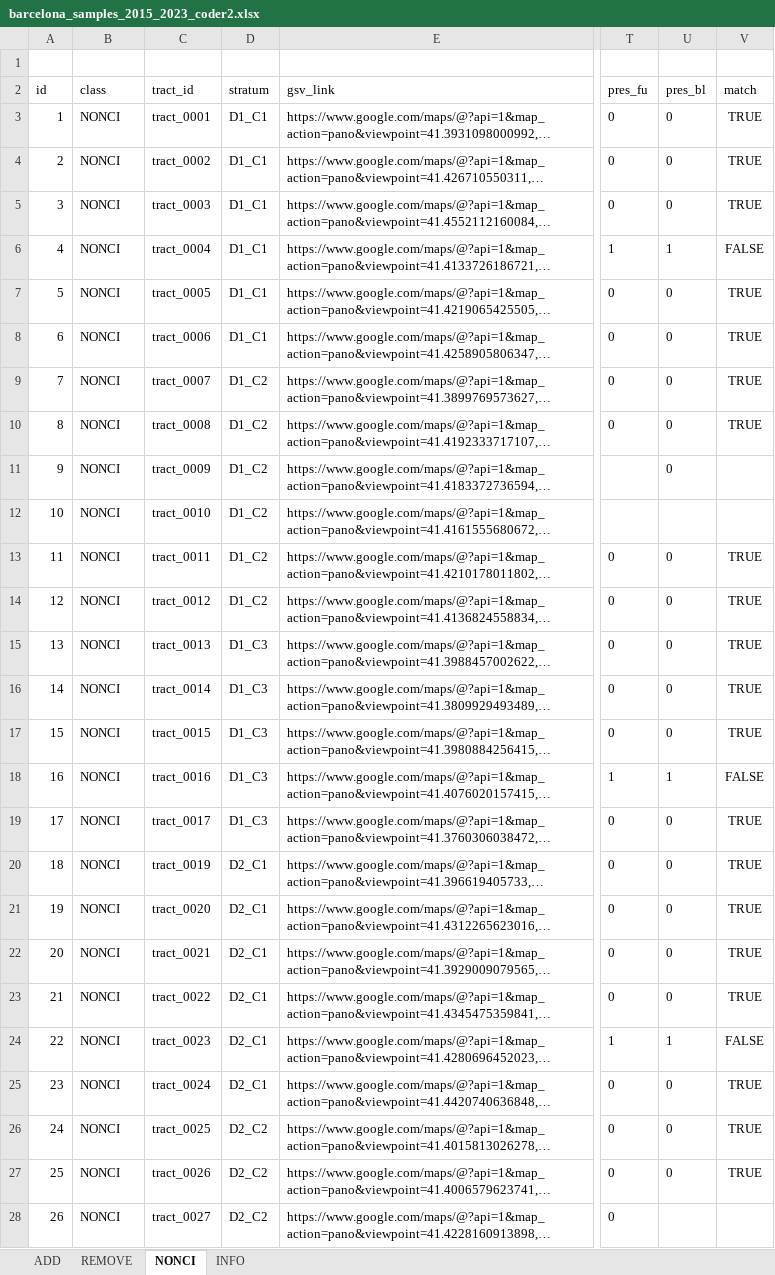
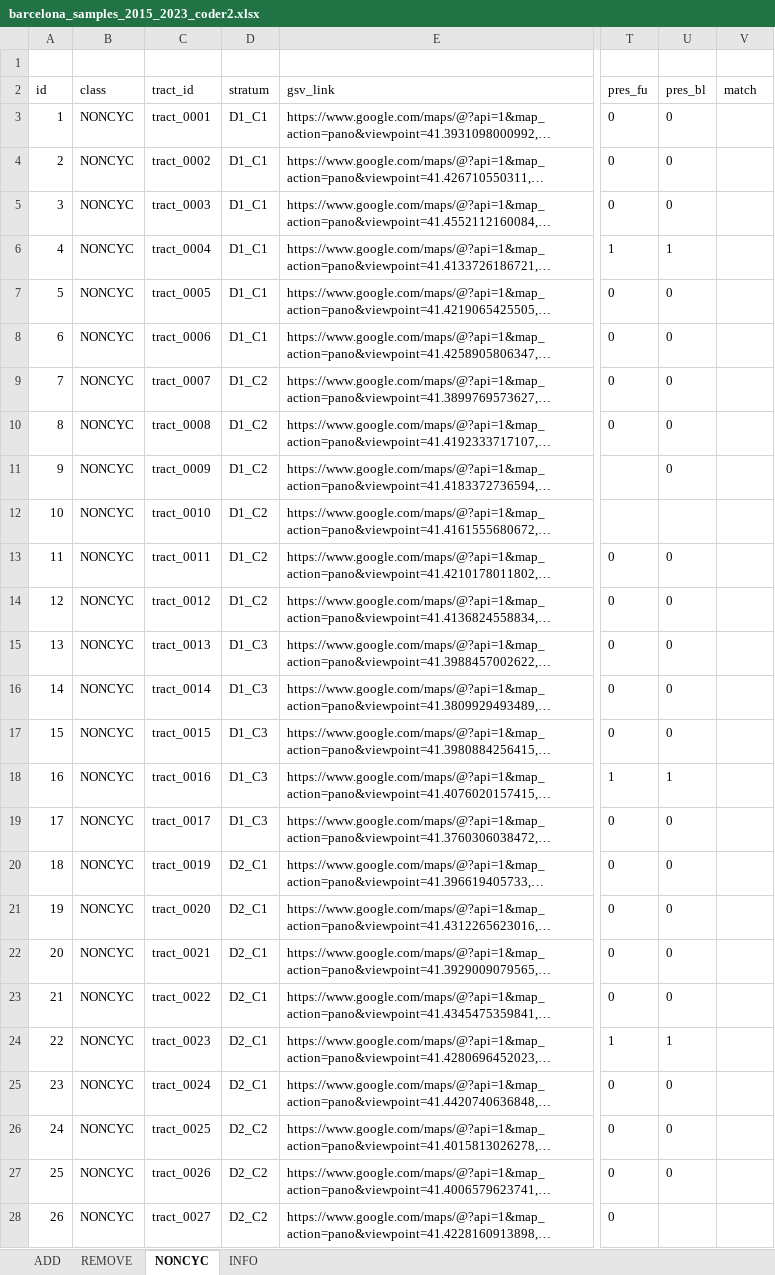
Before and after one commit to GEMOTT/osm-cycling-change-framework, an Excel workbook: outputs/barcelona_samples_2015_2023_coder2.xlsx, sheet NONCYC, drawn as a sheet; only a part is shown, gaps mark what is left out; long unchanged cells end in …; values as stored, in another font and other column widths than the file's, no borders; the diff covers the shown part only; the diff names each change by its address in the sheet, - before the commit and + after, or states it on an @@ line.

```diff
--- a/outputs/barcelona_samples_2015_2023_coder2.xlsx (sheet NONCYC)
+++ b/outputs/barcelona_samples_2015_2023_coder2.xlsx (sheet NONCYC)
-sheet tab: NONCI
+sheet tab: NONCYC
-B3:B28 (class): NONCI
+B3:B28 (class): NONCYC
-V3:V5 (match): TRUE
+V3:V5 (match): (empty)
-V6 (match): FALSE
+V6 (match): (empty)
-V7:V10 (match): TRUE
+V7:V10 (match): (empty)
-V13:V17 (match): TRUE
+V13:V17 (match): (empty)
-V18 (match): FALSE
+V18 (match): (empty)
-V19:V23 (match): TRUE
+V19:V23 (match): (empty)
-V24 (match): FALSE
+V24 (match): (empty)
-V25:V27 (match): TRUE
+V25:V27 (match): (empty)
```
Also changed, not shown: 47 edited cells elsewhere in this sheet, outputs/barcelona_samples_2015_2023_coder1.xlsx, outputs/barcelona_samples_2015_2023_joined_results.xlsx, 28 other files.
